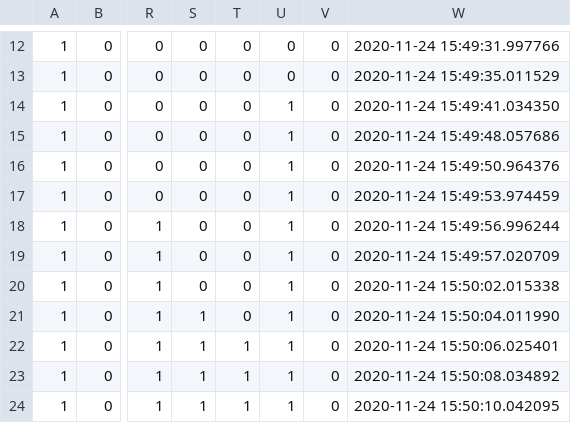
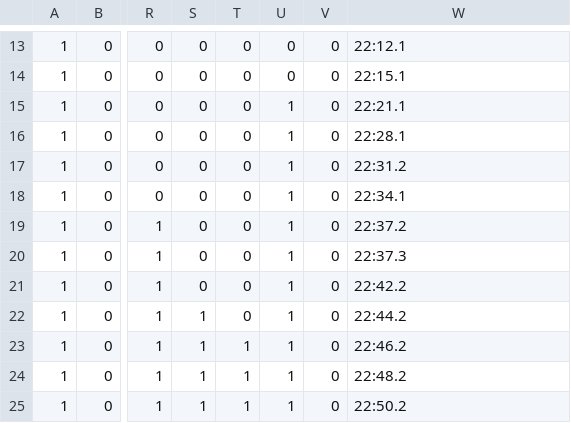
Before and after one commit to dev-random-tech/IITD-WKS-EMS, a CSV file: correct_tags.csv, drawn as a sheet; only a part is shown, gaps mark what is left out; addresses are those after the commit; the diff covers the shown part only; the diff names each change by its address in the sheet, - before the commit and + after, or states it on an @@ line.

```diff
--- a/correct_tags.csv
+++ b/correct_tags.csv
-W13: 2020-11-24 15:49:31.997766
+W13: 22:12.1
-W14: 2020-11-24 15:49:35.011529
+W14: 22:15.1
-W15: 2020-11-24 15:49:41.034350
+W15: 22:21.1
-W16: 2020-11-24 15:49:48.057686
+W16: 22:28.1
-W17: 2020-11-24 15:49:50.964376
+W17: 22:31.2
-W18: 2020-11-24 15:49:53.974459
+W18: 22:34.1
-W19: 2020-11-24 15:49:56.996244
+W19: 22:37.2
-W20: 2020-11-24 15:49:57.020709
+W20: 22:37.3
-W21: 2020-11-24 15:50:02.015338
+W21: 22:42.2
-W22: 2020-11-24 15:50:04.011990
+W22: 22:44.2
-W23: 2020-11-24 15:50:06.025401
+W23: 22:46.2
-W24: 2020-11-24 15:50:08.034892
+W24: 22:48.2
-W25: 2020-11-24 15:50:10.042095
+W25: 22:50.2
```
Also changed, not shown: 2 added rows, 1 removed row and 12 edited cells elsewhere in this file, funcNodes.csv, gg.csv, 3 other files.
